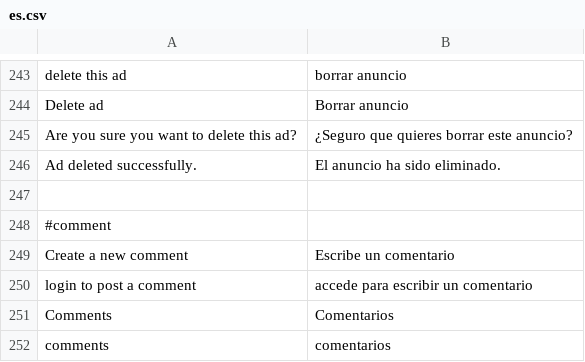
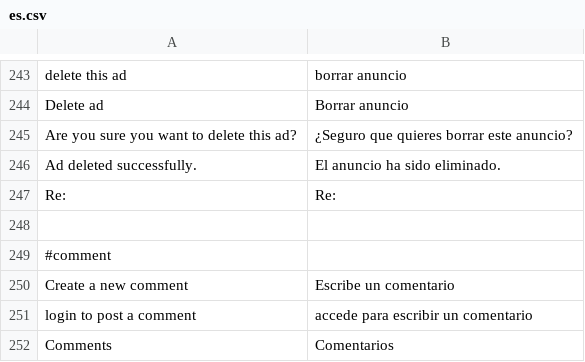
Before and after one commit to alabs/nolotiro, a CSV file: application/languages/es.csv, drawn as a sheet; only a part is shown, gaps mark what is left out; the shorter side is filled out with more unchanged rows.

```diff
--- a/application/languages/es.csv
+++ b/application/languages/es.csv
@@ -246,2 +246,3 @@
 "Ad deleted successfully.";"El anuncio ha sido eliminado."
+"Re:";"Re:"
 
```
Also changed, not shown: 1 other file.
